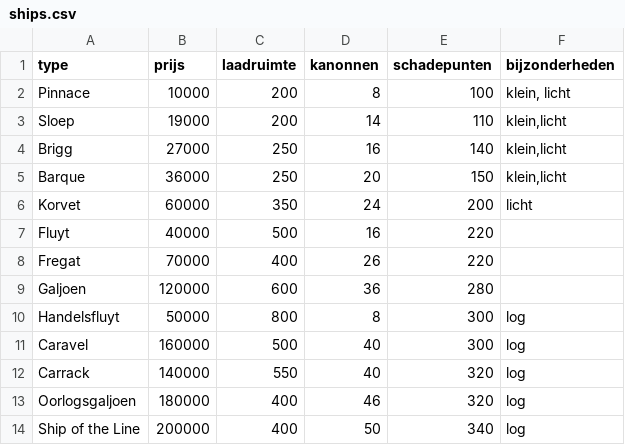
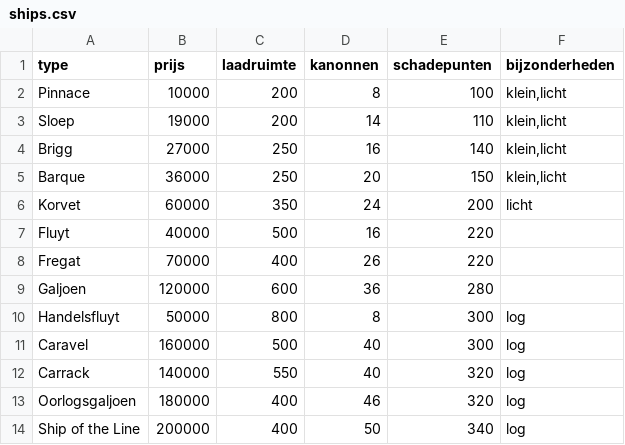
Before and after one commit to MinorCollaboration/CPPLS1, a CSV file: Roguelike/ships.csv, drawn as a sheet.

```diff
--- a/Roguelike/ships.csv
+++ b/Roguelike/ships.csv
@@ -1,3 +1,3 @@
 type;prijs;laadruimte;kanonnen;schadepunten;bijzonderheden
-Pinnace;10000;200;8;100;klein, licht
+Pinnace;10000;200;8;100;klein,licht
 Sloep;19000;200;14;110;klein,licht
```
Also changed, not shown: 33 other files.
